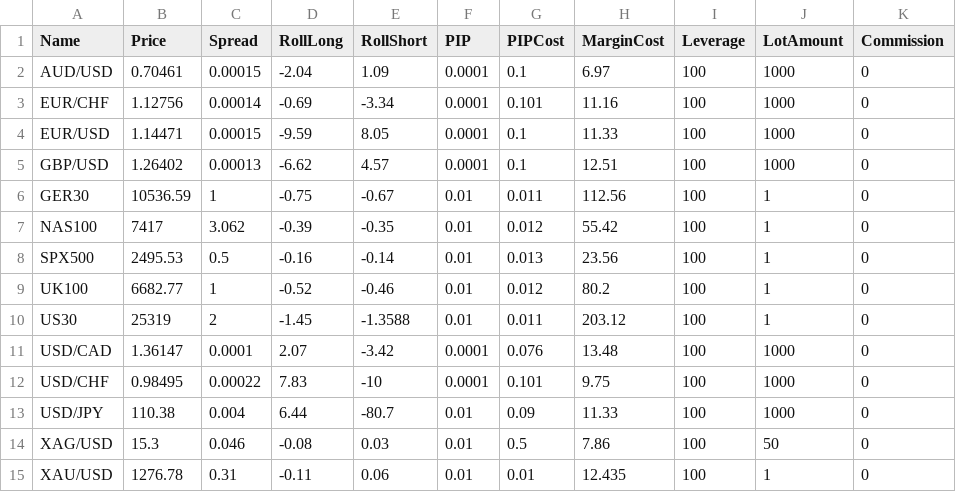
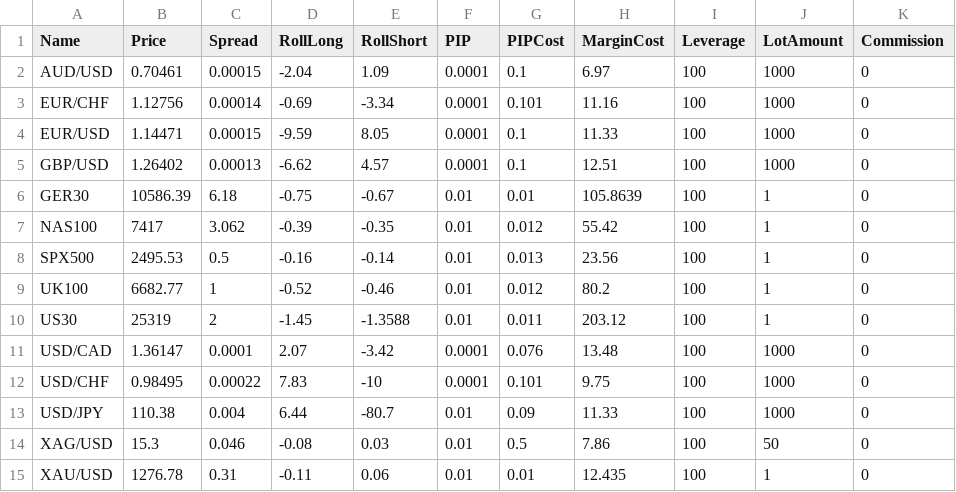
Before and after one commit to juxeii/dztools, a CSV file: java/dzjforex/src/main/config/AssetsDukascopy.csv, drawn as a sheet; only a part is shown; the diff names each change by its address in the sheet, - before the commit and + after, or states it on an @@ line.

```diff
--- a/java/dzjforex/src/main/config/AssetsDukascopy.csv
+++ b/java/dzjforex/src/main/config/AssetsDukascopy.csv
-B6 (Price): 10536.59
+B6 (Price): 10586.39
-C6 (Spread): 1
+C6 (Spread): 6.18
-G6 (PIPCost): 0.011
+G6 (PIPCost): 0.01
-H6 (MarginCost): 112.56
+H6 (MarginCost): 105.8639
```
Also changed, not shown: 21 other files.
